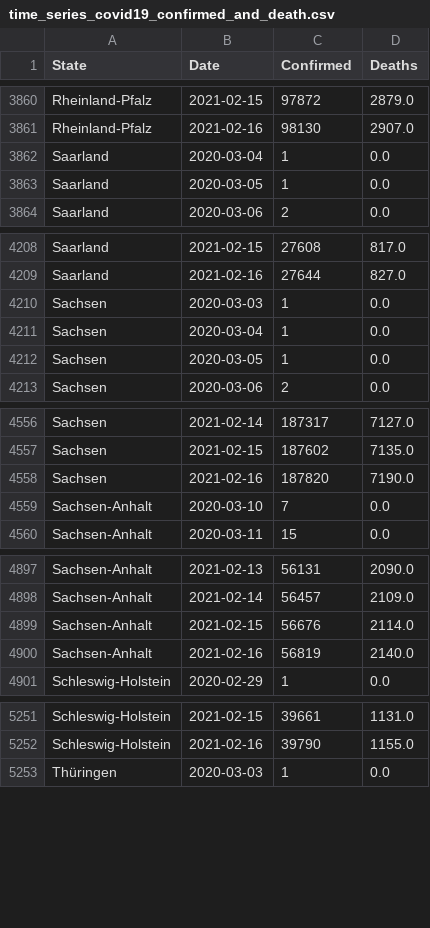
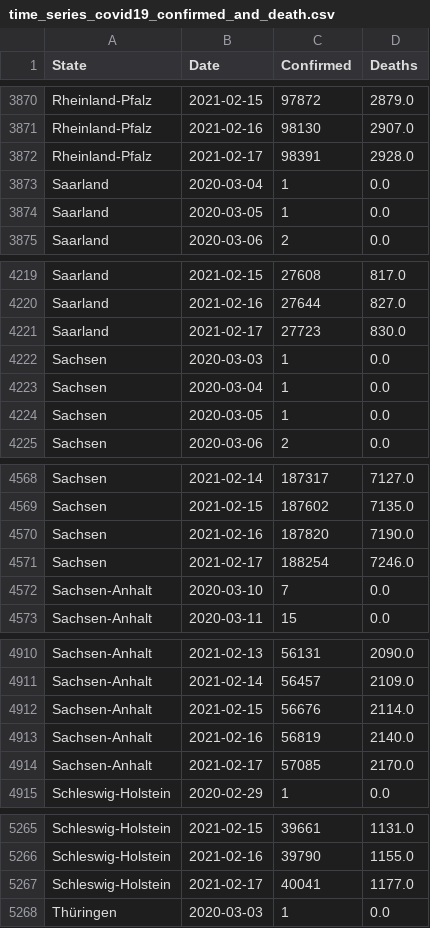
Before and after one commit to milanowicz/COVID-19-Dataset, a CSV file: data/rki/time_series_covid19_confirmed_and_death.csv, drawn as a sheet; only a part is shown, gaps mark what is left out; the diff covers the shown part only; the diff names each change by its address in the sheet, - before the commit and + after, or states it on an @@ line.

```diff
--- a/data/rki/time_series_covid19_confirmed_and_death.csv
+++ b/data/rki/time_series_covid19_confirmed_and_death.csv
+row 3872: Rheinland-Pfalz | 2021-02-17 | 98391 | 2928.0
+row 4221: Saarland | 2021-02-17 | 27723 | 830.0
+row 4571: Sachsen | 2021-02-17 | 188254 | 7246.0
+row 4914: Sachsen-Anhalt | 2021-02-17 | 57085 | 2170.0
+row 5267: Schleswig-Holstein | 2021-02-17 | 40041 | 1177.0
```
Also changed, not shown: 11 added rows elsewhere in this file, data/jhu/time_series_covid19_grouped_by_countries.csv, data/jhu/time_series_covid19_grouped_by_days.csv, 1 other file.
